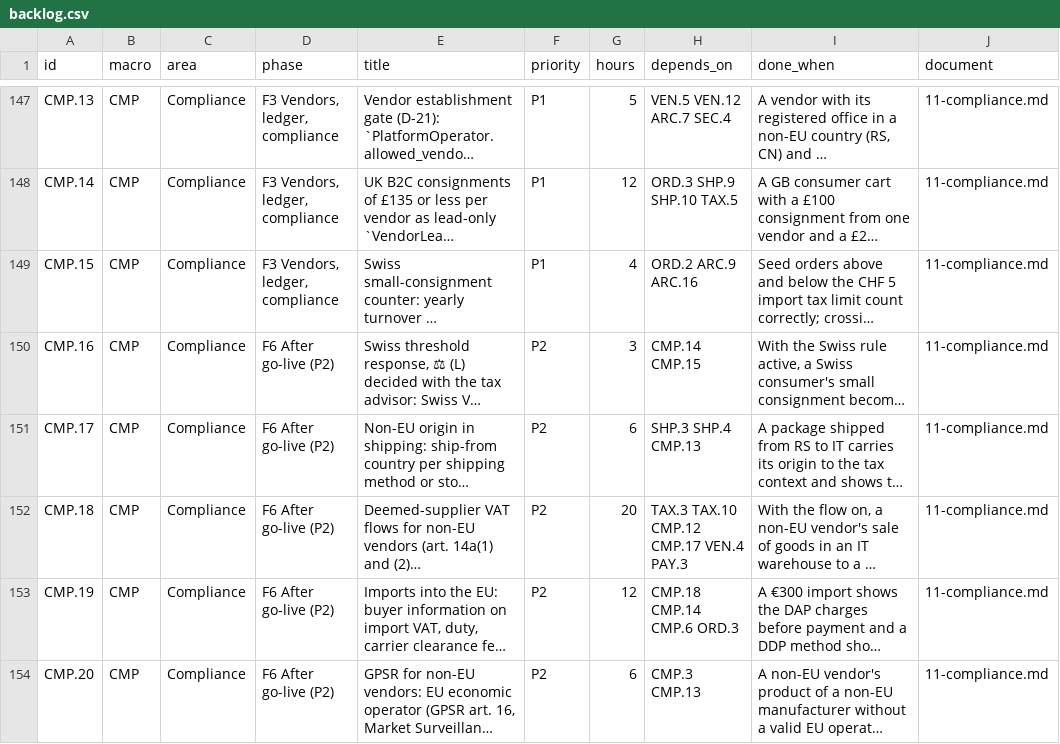
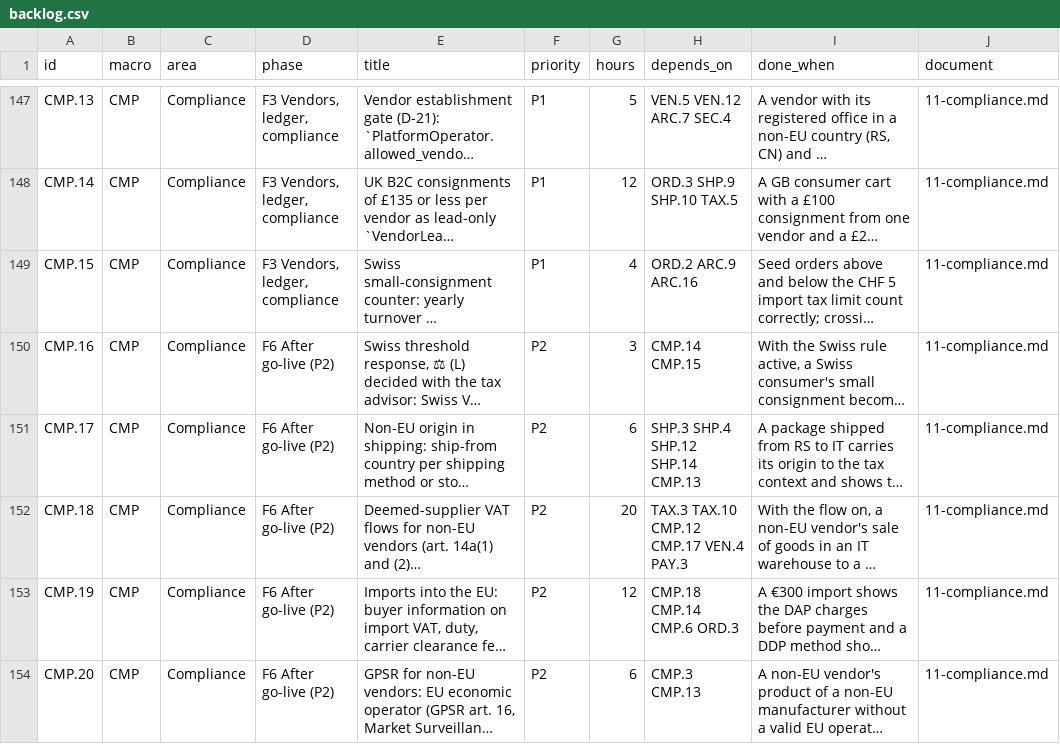
Before and after one commit to bertalan/mpmv, a CSV file: docs/spec/backlog.csv, drawn as a sheet; only a part is shown, gaps mark what is left out; long unchanged cells end in …; the diff names each change by its address in the sheet, - before the commit and + after, or states it on an @@ line.

```diff
--- a/docs/spec/backlog.csv
+++ b/docs/spec/backlog.csv
-H151 (depends_on): SHP.3 SHP.4 CMP.13
+H151 (depends_on): SHP.3 SHP.4 SHP.12 SHP.14 CMP.13
```
Also changed, not shown: 3 other files.
